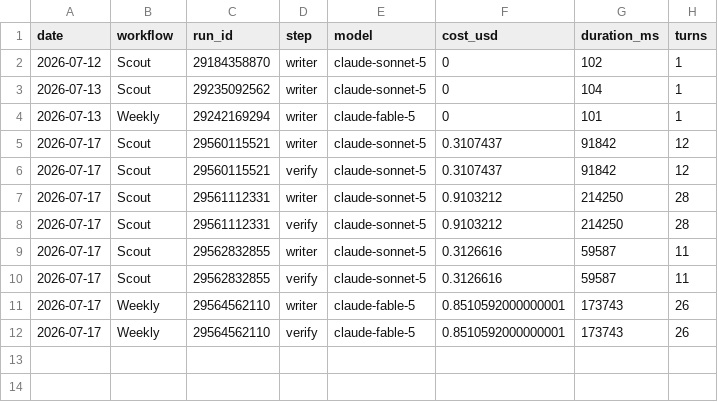
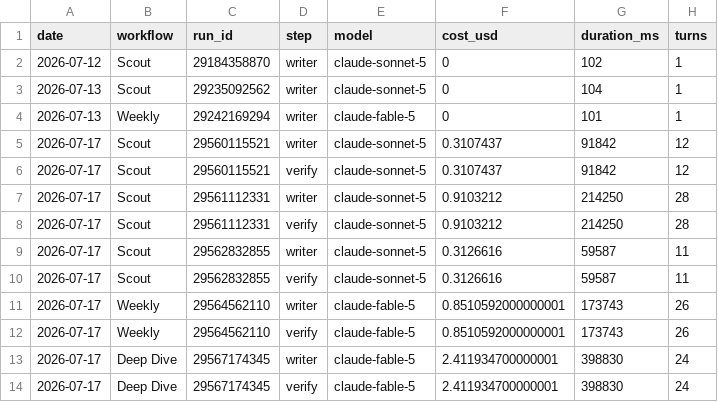
Before and after one commit to albertogrande/developer-marketing, a CSV file: usage/ledger.csv, drawn as a sheet; the diff names each change by its address in the sheet, - before the commit and + after, or states it on an @@ line.

```diff
--- a/usage/ledger.csv
+++ b/usage/ledger.csv
+row 13: 2026-07-17 | Deep Dive | 29567174345 | writer | claude-fable-5 | 2.411934700000001 | 398830 | 24
+row 14: 2026-07-17 | Deep Dive | 29567174345 | verify | claude-fable-5 | 2.411934700000001 | 398830 | 24
```
Also changed, not shown: 2 other files.
